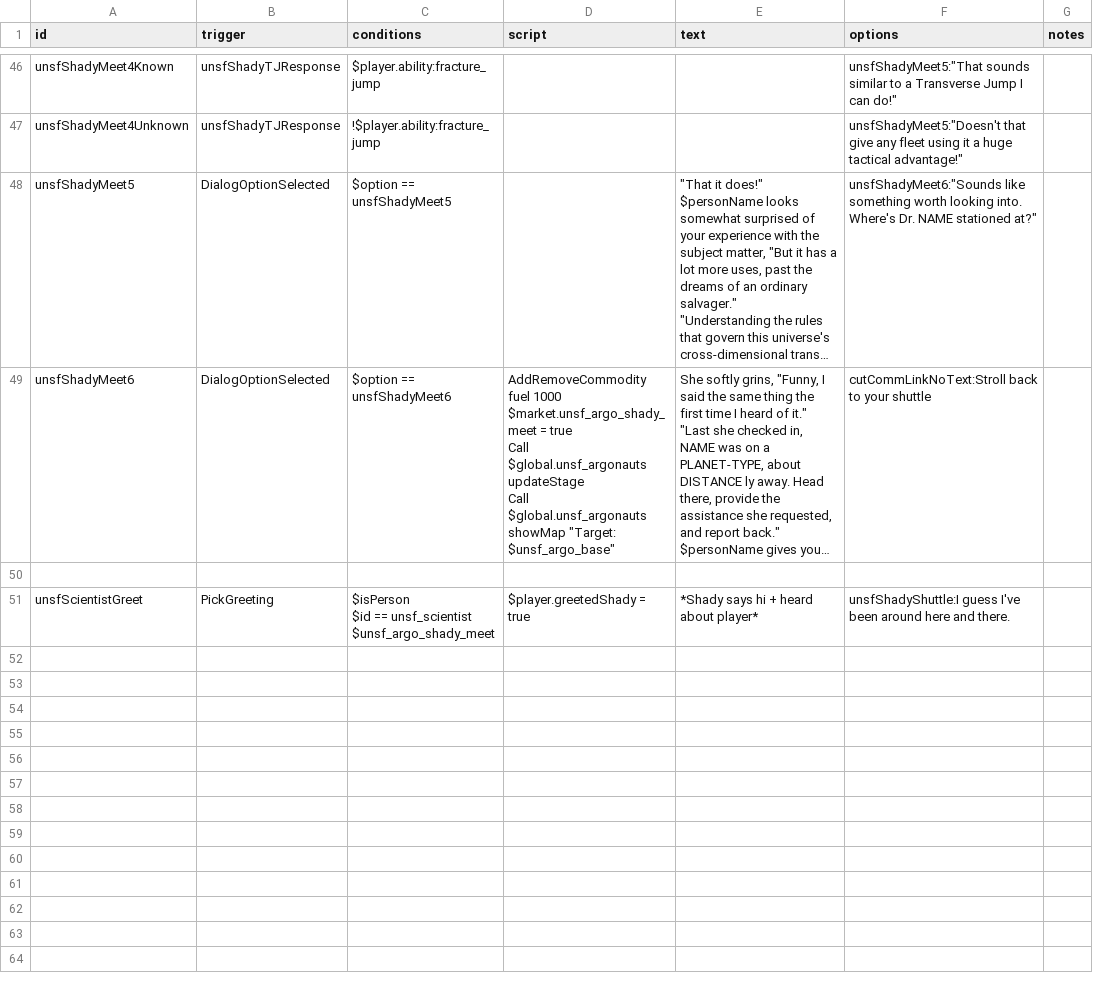
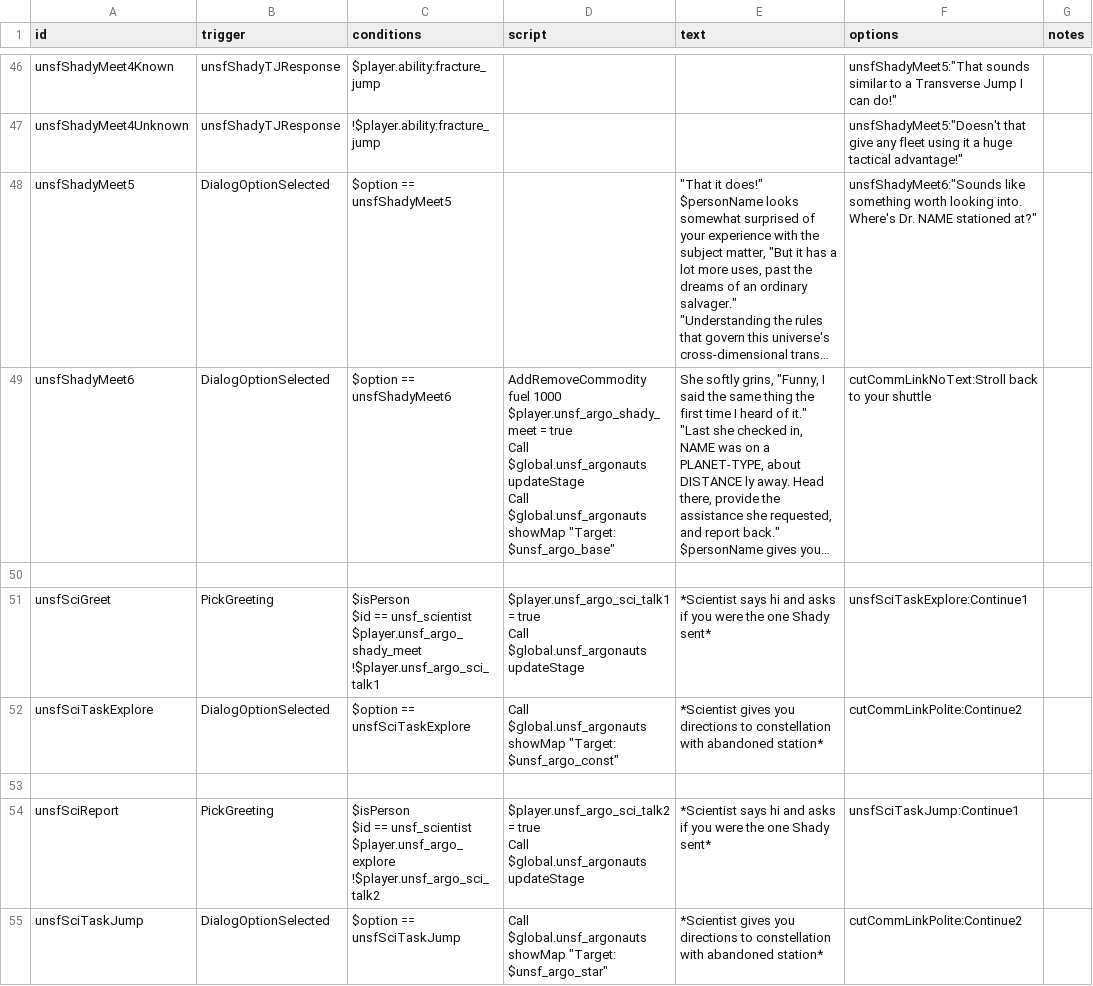
Before and after one commit to Romindous/UNSF, a CSV file: data/campaign/rules.csv, drawn as a sheet; only a part is shown, gaps mark what is left out; long unchanged cells end in …; addresses are those after the commit; ↵ is a line break in a cell; the diff covers the shown part only; the diff names each change by its address in the sheet, - before the commit and + after, or states it on an @@ line.

```diff
--- a/data/campaign/rules.csv
+++ b/data/campaign/rules.csv
-D49 (script): …fuel 1000 ↵ $market.unsf_argo_shady_meet = true…
+D49 (script): …fuel 1000 ↵ $player.unsf_argo_shady_meet = true…
+row 51: unsfSciGreet | PickGreeting | $isPerson ↵ $id == unsf_scientist ↵ $player.unsf_argo_shady_meet ↵ !$player.unsf_argo_sci_talk1 | $player.unsf_argo_sci_talk1 = true ↵ Call $global.unsf_argonauts updateStage | *Scientist says hi and asks if you were the one Shady sent* | unsfSciTaskExplore:Continue1
+row 52: unsfSciTaskExplore | DialogOptionSelected | $option == unsfSciTaskExplore | Call $global.unsf_argonauts showMap "Target: $unsf_argo_const" | *Scientist gives you directions to constellation with abandoned station* | cutCommLinkPolite:Continue2
-row 53: unsfScientistGreet | PickGreeting | $isPerson ↵ $id == unsf_scientist ↵ $unsf_argo_shady_meet | $player.greetedShady = true | *Shady says hi + heard about player* | unsfShadyShuttle:I guess I've been around here and there.
+row 53: (empty)
+row 54: unsfSciReport | PickGreeting | $isPerson ↵ $id == unsf_scientist ↵ $player.unsf_argo_explore ↵ !$player.unsf_argo_sci_talk2 | $player.unsf_argo_sci_talk2 = true ↵ Call $global.unsf_argonauts updateStage | *Scientist says hi and asks if you were the one Shady sent* | unsfSciTaskJump:Continue1
+row 55: unsfSciTaskJump | DialogOptionSelected | $option == unsfSciTaskJump | Call $global.unsf_argonauts showMap "Target: $unsf_argo_star" | *Scientist gives you directions to constellation with abandoned station* | cutCommLinkPolite:Continue2
```
Also changed, not shown: 6 added rows and 7 edited cells elsewhere in this file, data/campaign/abilities.csv, 6 other files.
